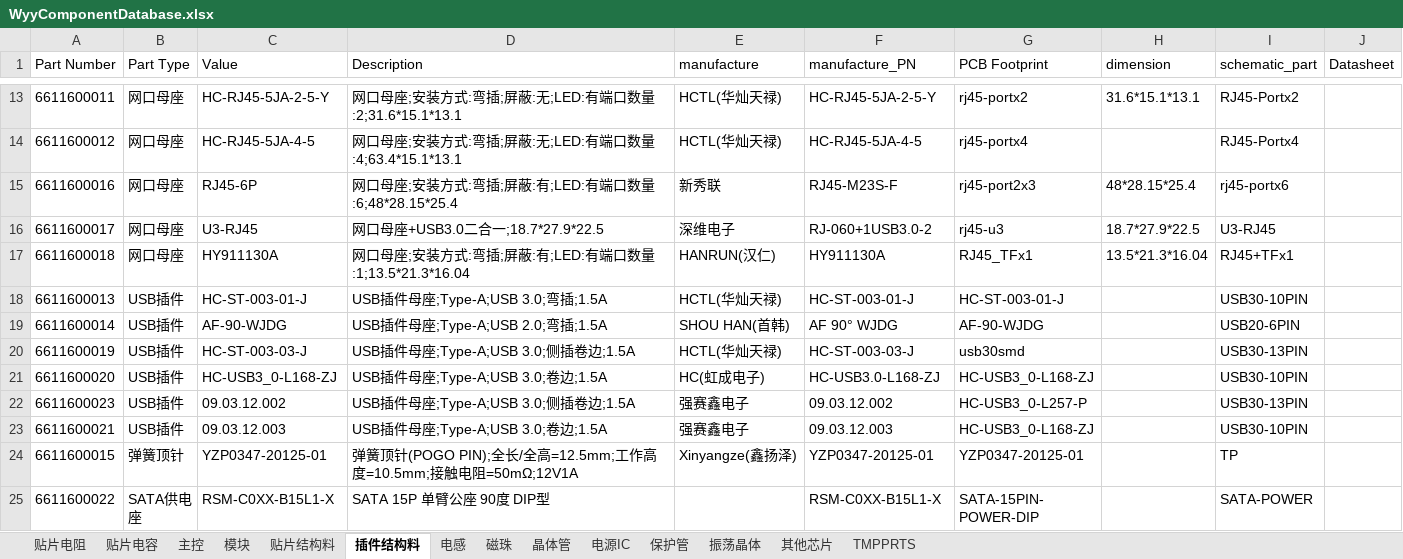
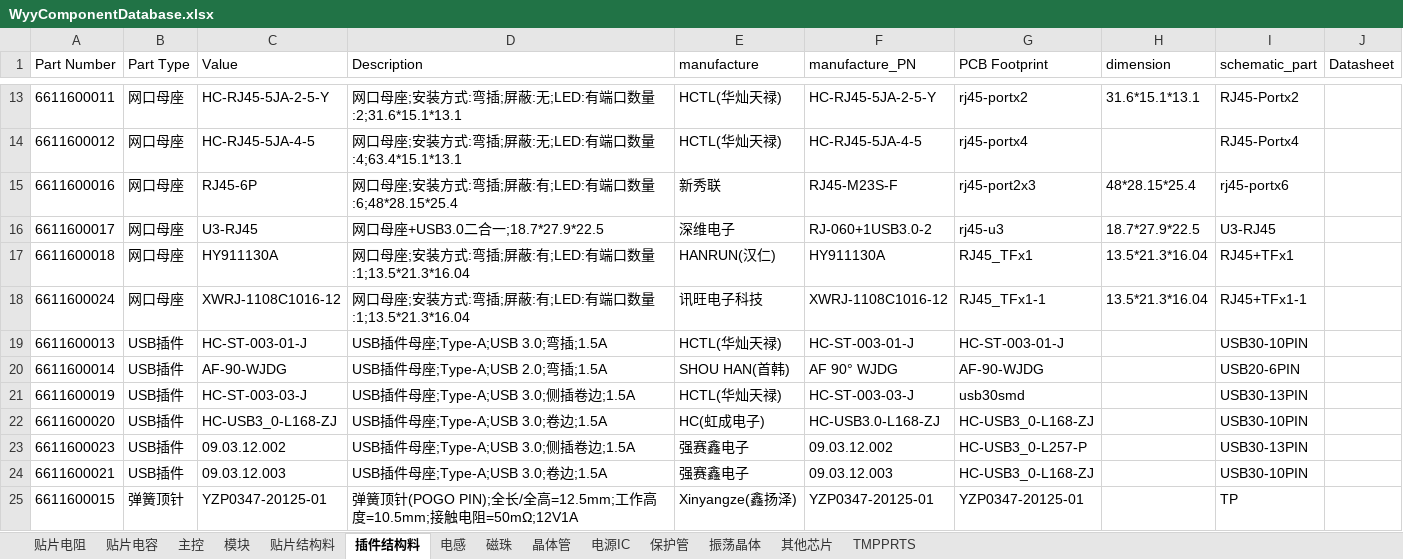
Before and after one commit to wuyunyang/Cadence_Lib, an Excel workbook: WyyComponentDatabase.xlsx, sheet 插件结构料, drawn as a sheet; only a part is shown, gaps mark what is left out; the shorter side is filled out with more unchanged rows; values as stored, in another font and other column widths than the file's, no borders; conditional formats not drawn; the diff names each change by its address in the sheet, - before the commit and + after, or states it on an @@ line.

```diff
--- a/WyyComponentDatabase.xlsx (sheet 插件结构料)
+++ b/WyyComponentDatabase.xlsx (sheet 插件结构料)
+row 18: 6611600024 | 网口母座 | XWRJ-1108C1016-12 | 网口母座;安装方式:弯插;屏蔽:有;LED:有端口数量:1;13.5*21.3*16.04 | 讯旺电子科技 | XWRJ-1108C1016-12 | RJ45_TFx1-1 | 13.5*21.3*16.04 | RJ45+TFx1-1
```
Also changed, not shown: sheet 主控, sheet 贴片电容, sheet 保护管, sheet 晶体管, sheet 贴片电阻, 13 other files.
